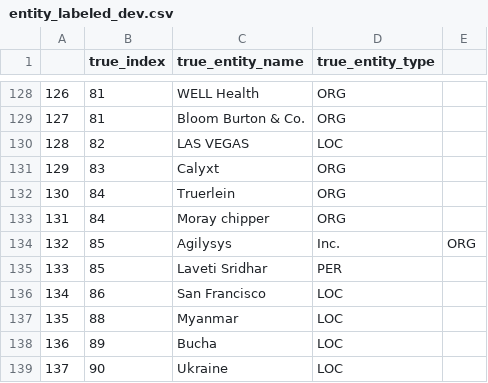
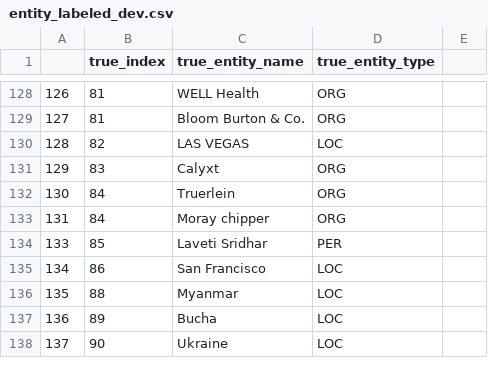
Before and after one commit to CharlizeY/prod-sentiment-package, a CSV file: evaluation/identification/entity_labeled_dev.csv, drawn as a sheet; only a part is shown, gaps mark what is left out.

```diff
--- a/evaluation/identification/entity_labeled_dev.csv
+++ b/evaluation/identification/entity_labeled_dev.csv
@@ -133,3 +133,2 @@
 131,84,Moray chipper,ORG
-132,85,Agilysys, Inc.,ORG
 133,85,Laveti Sridhar,PER
```
